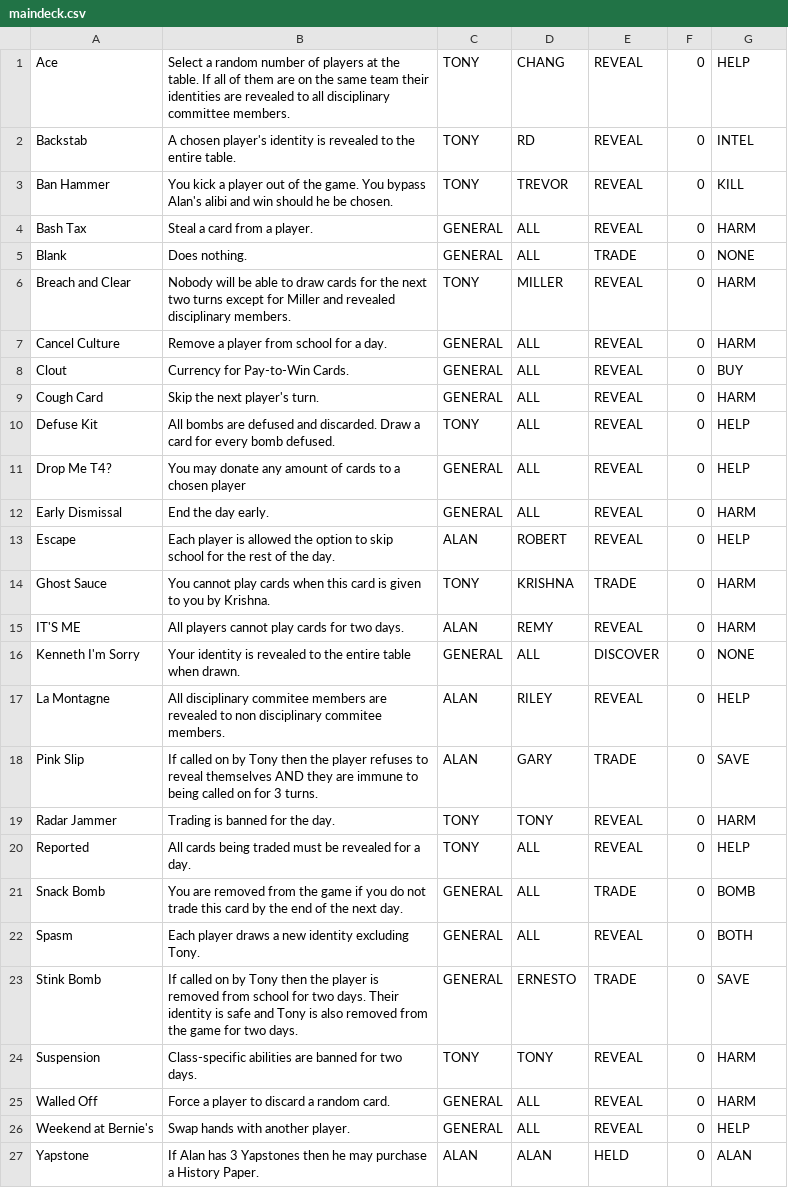
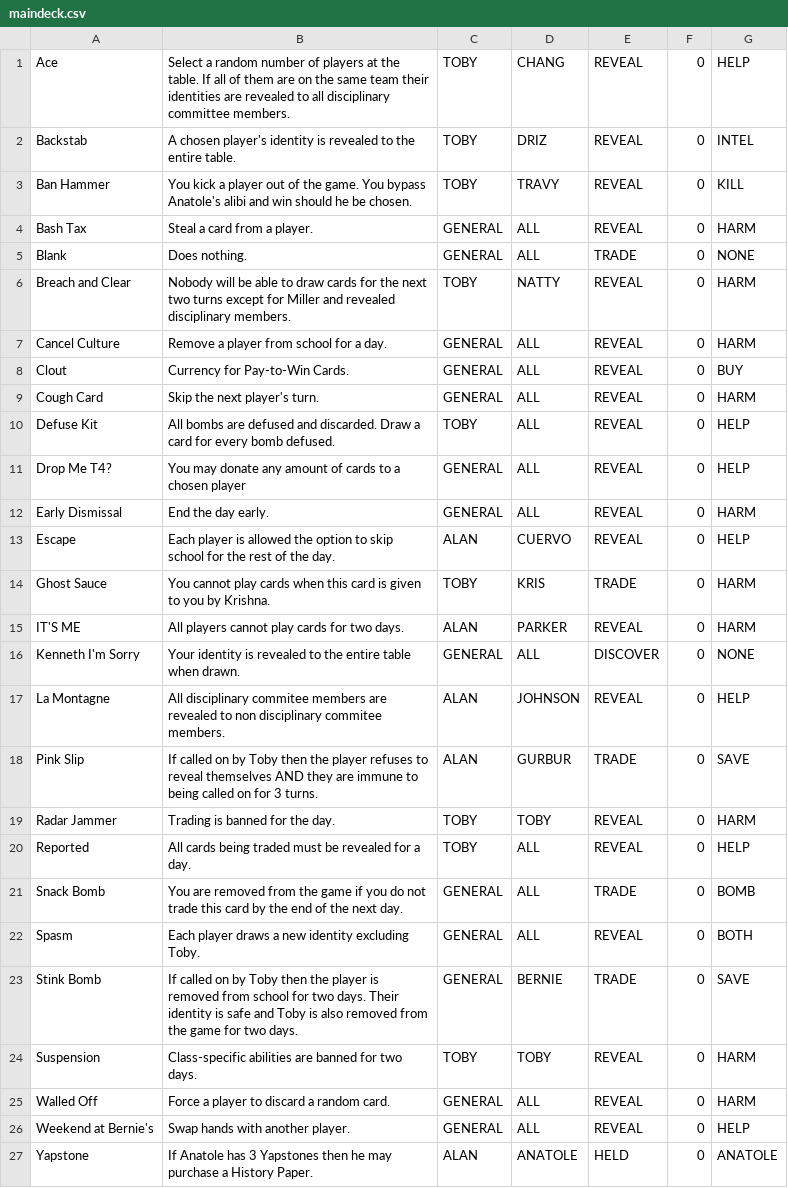
Before and after one commit to rdbabiera/wheresanatole, a CSV file: maindeck.csv, drawn as a sheet.

```diff
--- a/maindeck.csv
+++ b/maindeck.csv
@@ -1,7 +1,7 @@
-Ace,Select a random number of players at the table. If all of them are on the same team their identities are revealed to all disciplinary committee members.,TONY,CHANG,REVEAL,0,HELP
-Backstab,A chosen player's identity is revealed to the entire table.,TONY,RD,REVEAL,0,INTEL
-Ban Hammer,You kick a player out of the game. You bypass Alan's alibi and win should he be chosen.,TONY,TREVOR,REVEAL,0,KILL
+Ace,Select a random number of players at the table. If all of them are on the same team their identities are revealed to all disciplinary committee members.,TOBY,CHANG,REVEAL,0,HELP
+Backstab,A chosen player's identity is revealed to the entire table.,TOBY,DRIZ,REVEAL,0,INTEL
+Ban Hammer,You kick a player out of the game. You bypass Anatole's alibi and win should he be chosen.,TOBY,TRAVY,REVEAL,0,KILL
 Bash Tax,Steal a card from a player.,GENERAL,ALL,REVEAL,0,HARM
 Blank,Does nothing.,GENERAL,ALL,TRADE,0,NONE
-Breach and Clear,Nobody will be able to draw cards for the next two turns except for Miller and revealed disciplinary members.,TONY,MILLER,REVEAL,0,HARM
+Breach and Clear,Nobody will be able to draw cards for the next two turns except for Miller and revealed disciplinary members.,TOBY,NATTY,REVEAL,0,HARM
 Cancel Culture,Remove a player from school for a day.,GENERAL,ALL,REVEAL,0,HARM
@@ -9,19 +9,19 @@ Clout,Currency for Pay-to-Win Cards.,GENERAL,ALL,REVEAL,0,BUY
 Cough Card,Skip the next player's turn.,GENERAL,ALL,REVEAL,0,HARM
-Defuse Kit,All bombs are defused and discarded. Draw a card for every bomb defused.,TONY,ALL,REVEAL,0,HELP
+Defuse Kit,All bombs are defused and discarded. Draw a card for every bomb defused.,TOBY,ALL,REVEAL,0,HELP
 Drop Me T4?,You may donate any amount of cards to a chosen player,GENERAL,ALL,REVEAL,0,HELP
 Early Dismissal,End the day early.,GENERAL,ALL,REVEAL,0,HARM
-Escape,Each player is allowed the option to skip school for the rest of the day.,ALAN,ROBERT,REVEAL,0,HELP
-Ghost Sauce,You cannot play cards when this card is given to you by Krishna.,TONY,KRISHNA,TRADE,0,HARM
-IT'S ME,All players cannot play cards for two days.,ALAN,REMY,REVEAL,0,HARM
+Escape,Each player is allowed the option to skip school for the rest of the day.,ALAN,CUERVO,REVEAL,0,HELP
+Ghost Sauce,You cannot play cards when this card is given to you by Krishna.,TOBY,KRIS,TRADE,0,HARM
+IT'S ME,All players cannot play cards for two days.,ALAN,PARKER,REVEAL,0,HARM
 Kenneth I'm Sorry,Your identity is revealed to the entire table when drawn.,GENERAL,ALL,DISCOVER,0,NONE
-La Montagne,All disciplinary commitee members are revealed to non disciplinary commitee members.,ALAN,RILEY,REVEAL,0,HELP
-Pink Slip,If called on by Tony then the player refuses to reveal themselves AND they are immune to being called on for 3 turns.,ALAN,GARY,TRADE,0,SAVE
-Radar Jammer,Trading is banned for the day.,TONY,TONY,REVEAL,0,HARM
-Reported,All cards being traded must be revealed for a day. ,TONY,ALL,REVEAL,0,HELP
+La Montagne,All disciplinary commitee members are revealed to non disciplinary commitee members.,ALAN,JOHNSON,REVEAL,0,HELP
+Pink Slip,If called on by Toby then the player refuses to reveal themselves AND they are immune to being called on for 3 turns.,ALAN,GURBUR,TRADE,0,SAVE
+Radar Jammer,Trading is banned for the day.,TOBY,TOBY,REVEAL,0,HARM
+Reported,All cards being traded must be revealed for a day. ,TOBY,ALL,REVEAL,0,HELP
 Snack Bomb,You are removed from the game if you do not trade this card by the end of the next day.,GENERAL,ALL,TRADE,0,BOMB
-Spasm,Each player draws a new identity excluding Tony.,GENERAL,ALL,REVEAL,0,BOTH
-Stink Bomb,If called on by Tony then the player is removed from school for two days. Their identity is safe and Tony is also removed from the game for two days.,GENERAL,ERNESTO,TRADE,0,SAVE
-Suspension,Class-specific abilities are banned for two days.,TONY,TONY,REVEAL,0,HARM
+Spasm,Each player draws a new identity excluding Toby.,GENERAL,ALL,REVEAL,0,BOTH
+Stink Bomb,If called on by Toby then the player is removed from school for two days. Their identity is safe and Toby is also removed from the game for two days.,GENERAL,BERNIE,TRADE,0,SAVE
+Suspension,Class-specific abilities are banned for two days.,TOBY,TOBY,REVEAL,0,HARM
 Walled Off,Force a player to discard a random card.,GENERAL,ALL,REVEAL,0,HARM
 Weekend at Bernie's,Swap hands with another player.,GENERAL,ALL,REVEAL,0,HELP
-Yapstone,If Alan has 3 Yapstones then he may purchase a History Paper.,ALAN,ALAN,HELD,0,ALAN
+Yapstone,If Anatole has 3 Yapstones then he may purchase a History Paper.,ALAN,ANATOLE,HELD,0,ANATOLE
```
Also changed, not shown: identitycards.csv, shopcards.csv, 19 other files.
